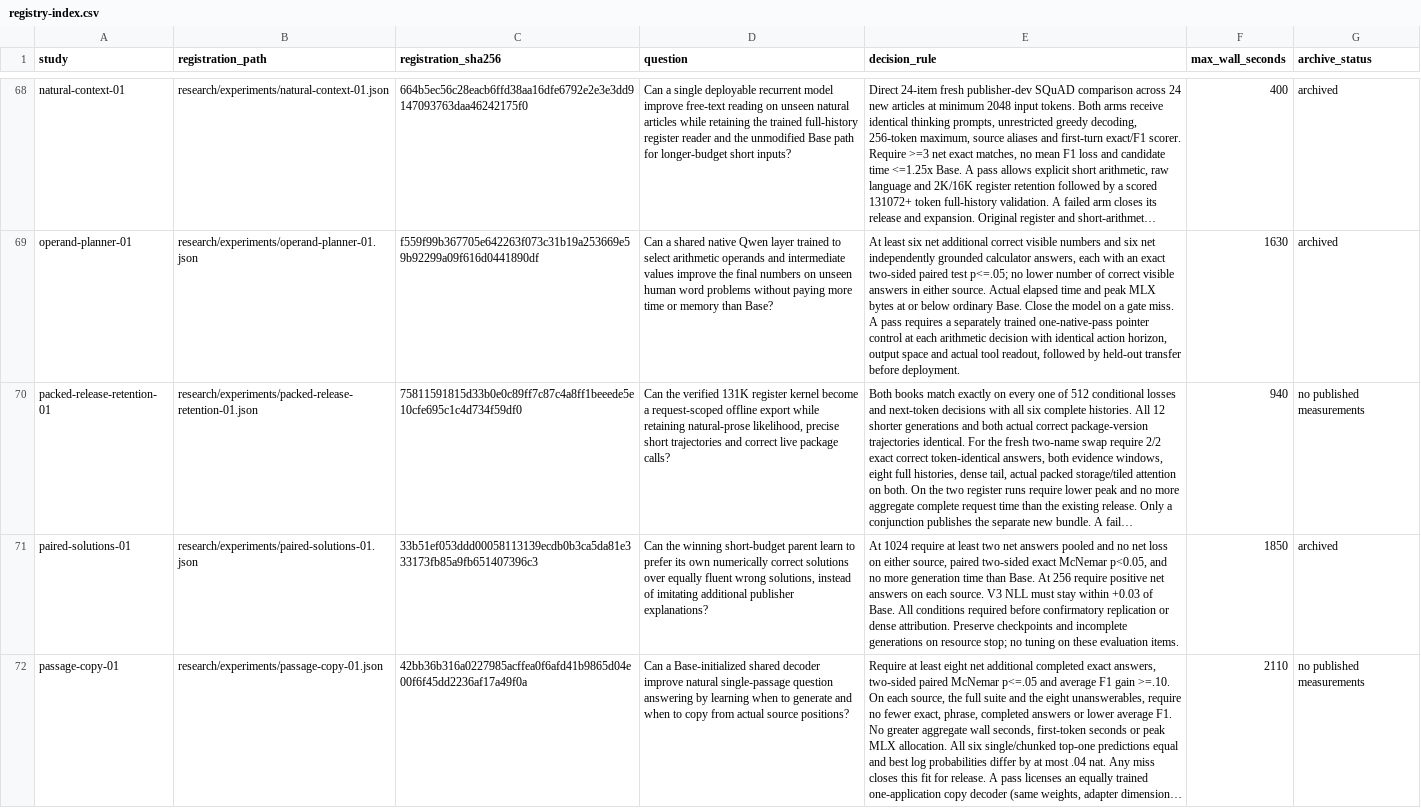
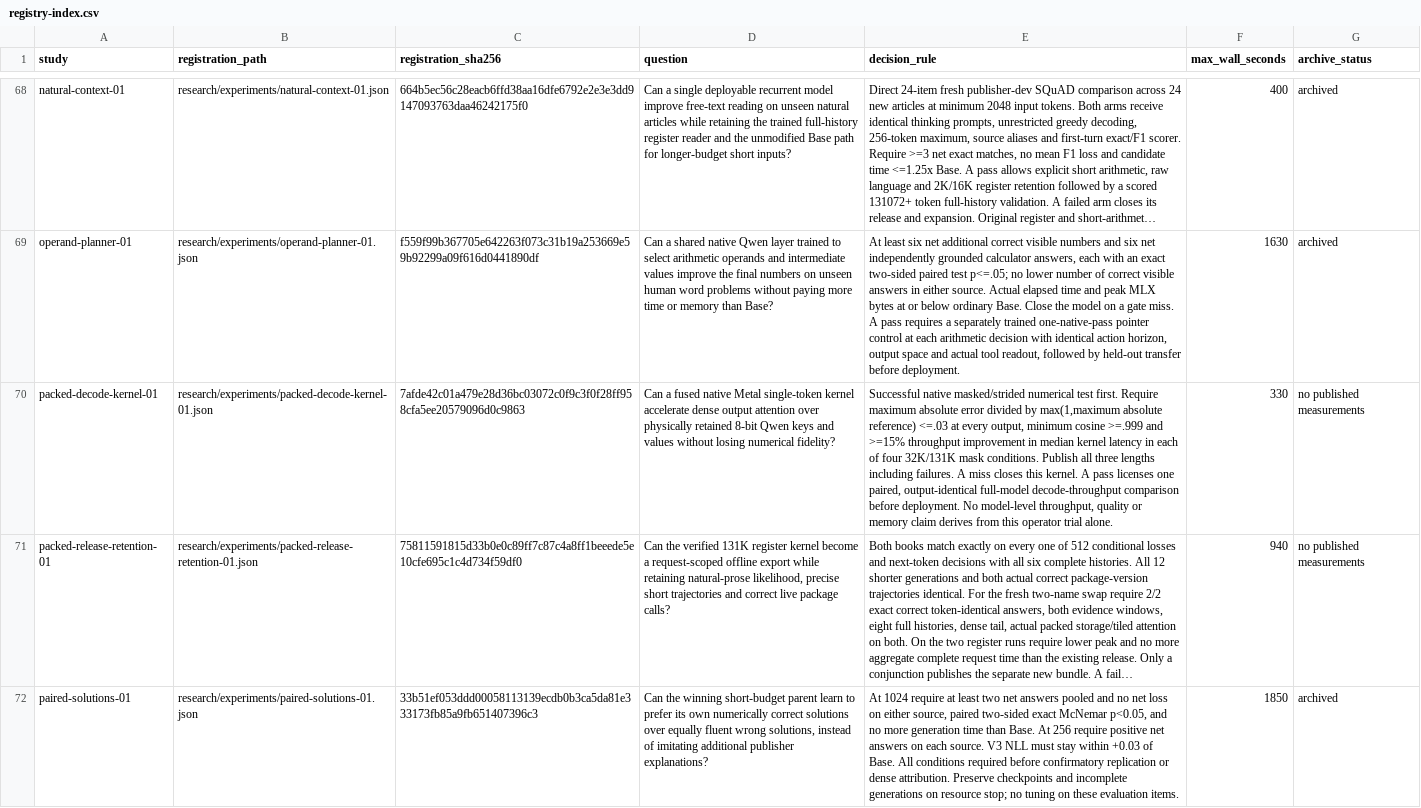
Before and after one commit to lukifer23/LoopQwen-MLX, a CSV file: paper/registry-index.csv, drawn as a sheet; only a part is shown, gaps mark what is left out; the shorter side is filled out with more unchanged rows; long unchanged cells end in …; the diff names each change by its address in the sheet, - before the commit and + after, or states it on an @@ line.

Commit message:
Disclose lower decode throughput alongside the full-context accuracy and latency gains

```diff
--- a/paper/registry-index.csv
+++ b/paper/registry-index.csv
+row 70: packed-decode-kernel-01 | research/experiments/packed-decode-kernel-01.json | 7afde42c01a479e28d36bc03072c0f9c3f0f28ff958cfa5ee20579096d0c9863 | Can a fused native Metal single-token kernel accelerate dense output attention over physically retained 8-bit Qwen keys and values without losing numerical fidelity? | Successful native masked/strided numerical test first. Require maximum absolute error divided by max(1,maximum absolute reference) <=.03 at every output, minimum cosine >=.999 and >=15% throughput improvement in median kernel latency in each of four 32K/131K mask conditions. Publish all three lengths including failures. A miss closes this kernel. A pass licenses one paired, output-identical full-model decode-throughput comparison before deployment. No model-level throughput, quality or memory claim derives from this operator trial alone. | 330 | no published measurements
```
Also changed, not shown: 5 other files.
